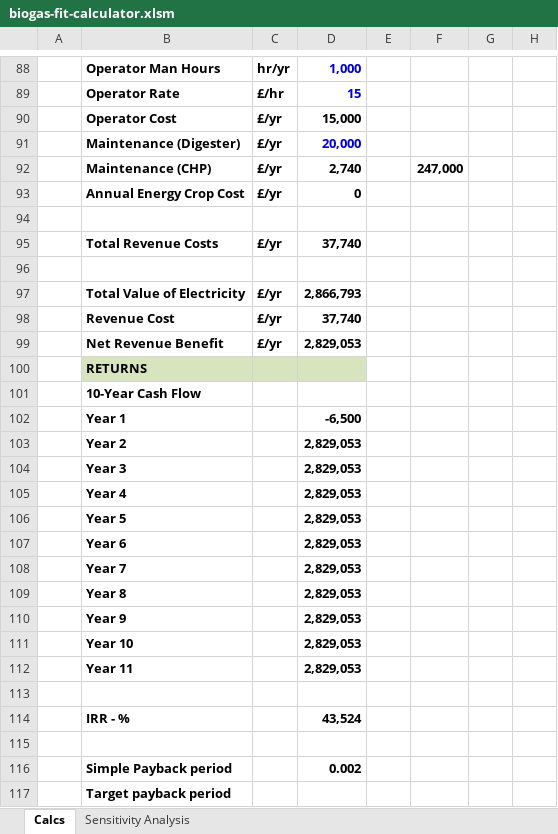
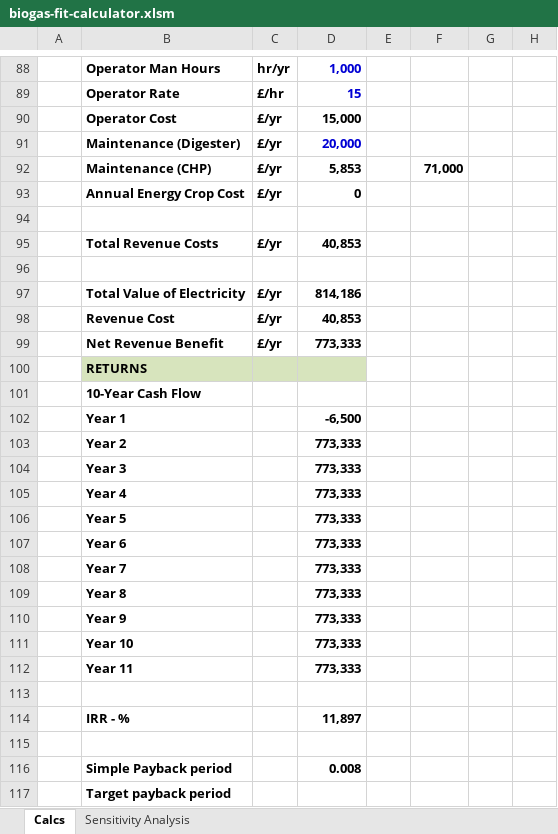
Before and after one commit to krishna75/poi-webapp, an Excel workbook: src/main/resources/biogas-fit-calculator.xlsm, sheet Calcs, drawn as a sheet; only a part is shown, gaps mark what is left out; values as stored, in another font and other column widths than the file's, no borders; charts and pictures not drawn; the diff covers the shown part only; the diff names each change by its address in the sheet, - before the commit and + after, or states it on an @@ line.

Commit message:
evaluating some cells were problematic, now will only evaluate a list of formula cells

```diff
--- a/src/main/resources/biogas-fit-calculator.xlsm (sheet Calcs)
+++ b/src/main/resources/biogas-fit-calculator.xlsm (sheet Calcs)
-D92: 2,740
+D92: 5,853
-F92: 247,000
+F92: 71,000
-D95: 37,740
+D95: 40,853
-D97: 2,866,793
+D97: 814,186
-D98: 37,740
+D98: 40,853
-D99: 2,829,053
+D99: 773,333
-D103:D112: 2,829,053
+D103:D112: 773,333
-D114: 43,524
+D114: 11,897
-D116: 0.002
+D116: 0.008
```
Also changed, not shown: 27 edited cells elsewhere in this sheet, charts or pictures, 4 other files.
